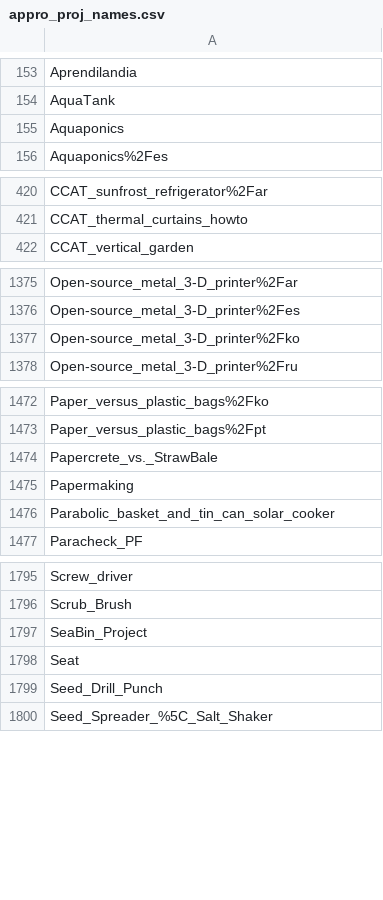
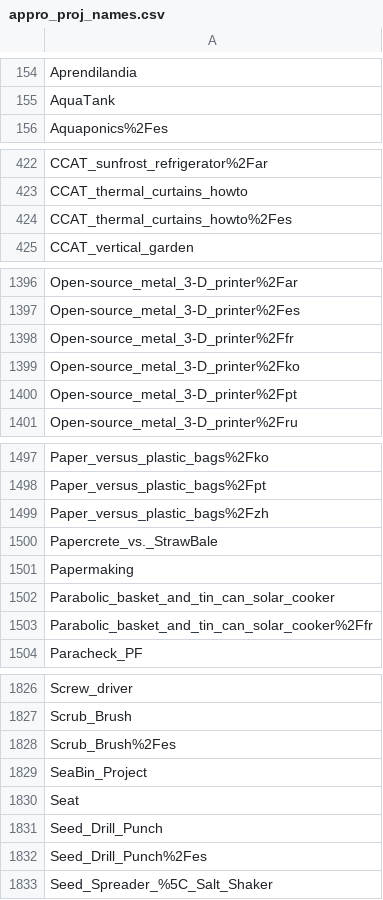
Before and after one commit to OPEN-NEXT/LOSH-Appropedia-Scraper, a CSV file: appro_proj_names.csv, drawn as a sheet; only a part is shown, gaps mark what is left out; the diff covers the shown part only.

```diff
--- a/appro_proj_names.csv
+++ b/appro_proj_names.csv
@@ -154,3 +155,2 @@ Aprendilandia
 AquaTank
-Aquaponics
 Aquaponics%2Fes
@@ -421,2 +423,3 @@ CCAT_sunfrost_refrigerator%2Far
 CCAT_thermal_curtains_howto
+CCAT_thermal_curtains_howto%2Fes
 CCAT_vertical_garden
@@ -1376,3 +1397,5 @@ Open-source_metal_3-D_printer%2Far
 Open-source_metal_3-D_printer%2Fes
+Open-source_metal_3-D_printer%2Ffr
 Open-source_metal_3-D_printer%2Fko
+Open-source_metal_3-D_printer%2Fpt
 Open-source_metal_3-D_printer%2Fru
@@ -1473,2 +1498,3 @@ Paper_versus_plastic_bags%2Fko
 Paper_versus_plastic_bags%2Fpt
+Paper_versus_plastic_bags%2Fzh
 Papercrete_vs._StrawBale
@@ -1476,2 +1502,3 @@ Papermaking
 Parabolic_basket_and_tin_can_solar_cooker
+Parabolic_basket_and_tin_can_solar_cooker%2Ffr
 Paracheck_PF
@@ -1796,2 +1827,3 @@ Screw_driver
 Scrub_Brush
+Scrub_Brush%2Fes
 SeaBin_Project
@@ -1799,2 +1831,3 @@ Seat
 Seed_Drill_Punch
+Seed_Drill_Punch%2Fes
 Seed_Spreader_%5C_Salt_Shaker
```
Also changed, not shown: 29 added rows and 1 removed row elsewhere in this file, 2 other files.
